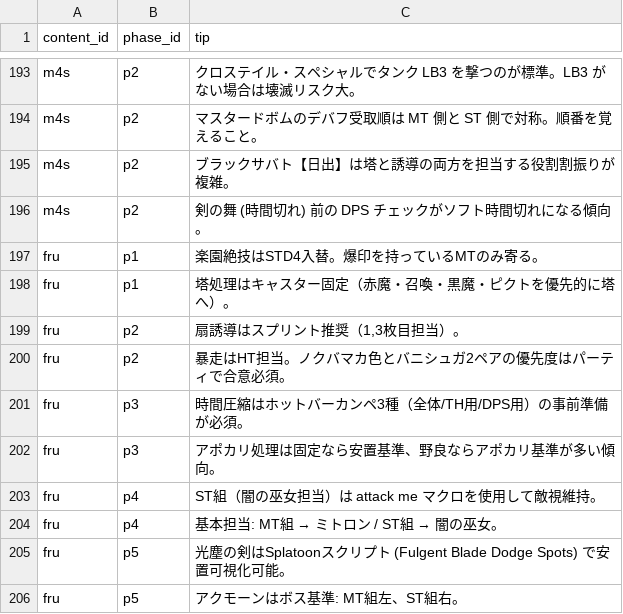
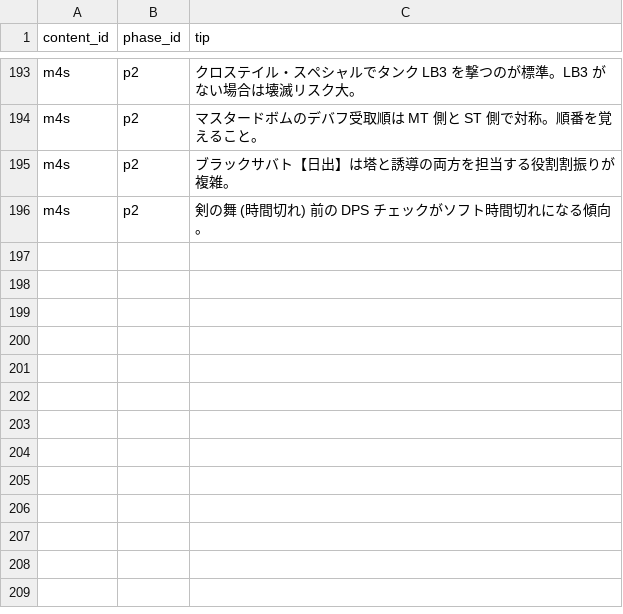
Before and after one commit to iris-uta/FF14-bot, a CSV file: data/sheet-export/tips.csv, drawn as a sheet; only a part is shown, gaps mark what is left out.

```diff
--- a/data/sheet-export/tips.csv
+++ b/data/sheet-export/tips.csv
@@ -196,11 +196 @@ m4s,p2,ブラックサバト【日出】は塔と誘導の両方を担当する
 m4s,p2,剣の舞 (時間切れ) 前の DPS チェックがソフト時間切れになる傾向。
-fru,p1,楽園絶技はSTD4入替。爆印を持っているMTのみ寄る。
-fru,p1,塔処理はキャスター固定（赤魔・召喚・黒魔・ピクトを優先的に塔へ）。
-fru,p2,"扇誘導はスプリント推奨（1,3枚目担当）。"
-fru,p2,暴走はHT担当。ノクバマカ色とバニシュガ2ペアの優先度はパーティで合意必須。
-fru,p3,時間圧縮はホットバーカンペ3種（全体/TH用/DPS用）の事前準備が必須。
-fru,p3,アポカリ処理は固定なら安置基準、野良ならアポカリ基準が多い傾向。
-fru,p4,ST組（闇の巫女担当）は attack me マクロを使用して敵視維持。
-fru,p4,基本担当: MT組 → ミトロン / ST組 → 闇の巫女。
-fru,p5,光塵の剣はSplatoonスクリプト (Fulgent Blade Dodge Spots) で安置可視化可能。
-fru,p5,アクモーンはボス基準: MT組左、ST組右。
```
Also changed, not shown: data/sheet-export/contents.csv, data/sheet-export/macros.csv, 11 other files.
